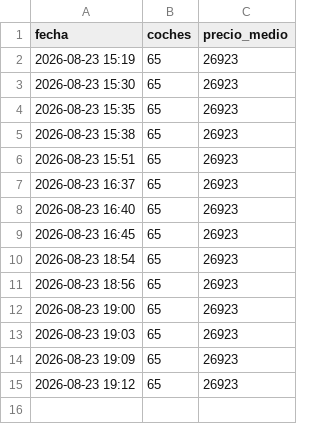
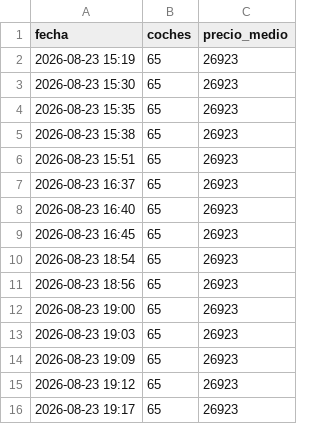
Before and after one commit to Over84sp/coches-corolla, a CSV file: .data/historico_precios.csv, drawn as a sheet; the diff names each change by its address in the sheet, - before the commit and + after, or states it on an @@ line.

```diff
--- a/.data/historico_precios.csv
+++ b/.data/historico_precios.csv
+row 16: 2026-08-23 19:17 | 65 | 26923
```
Also changed, not shown: 2 other files.
